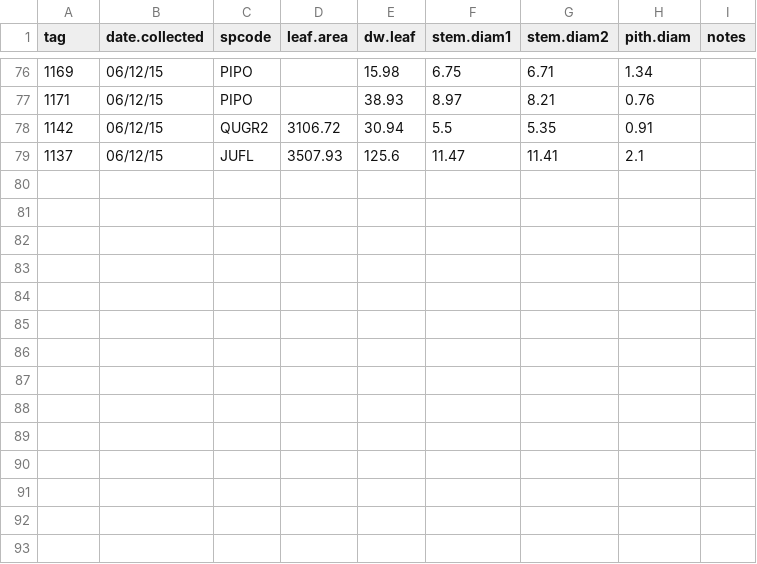
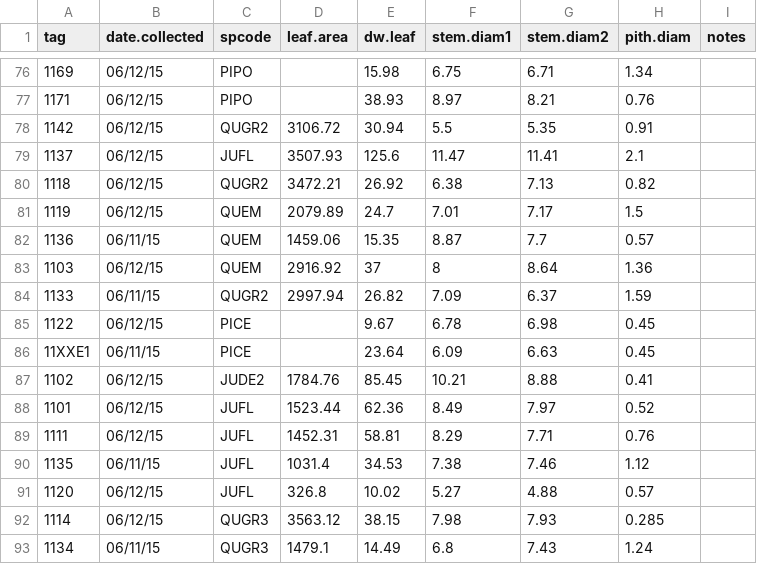
Before and after one commit to schwilklab/CSC-sky-island-forest, a CSV file: data/conductance/csc-trees-stems.csv, drawn as a sheet; only a part is shown, gaps mark what is left out; the diff names each change by its address in the sheet, - before the commit and + after, or states it on an @@ line.

Commit message:
add data
Added stem and curve data from CM and GM.

```diff
--- a/data/conductance/csc-trees-stems.csv
+++ b/data/conductance/csc-trees-stems.csv
+row 80: 1118 | 06/12/15 | QUGR2 | 3472.21 | 26.92 | 6.38 | 7.13 | 0.82
+row 81: 1119 | 06/12/15 | QUEM | 2079.89 | 24.7 | 7.01 | 7.17 | 1.5
+row 82: 1136 | 06/11/15 | QUEM | 1459.06 | 15.35 | 8.87 | 7.7 | 0.57
+row 83: 1103 | 06/12/15 | QUEM | 2916.92 | 37 | 8 | 8.64 | 1.36
+row 84: 1133 | 06/11/15 | QUGR2 | 2997.94 | 26.82 | 7.09 | 6.37 | 1.59
+row 85: 1122 | 06/12/15 | PICE |  | 9.67 | 6.78 | 6.98 | 0.45
+row 86: 11XXE1 | 06/11/15 | PICE |  | 23.64 | 6.09 | 6.63 | 0.45
+row 87: 1102 | 06/12/15 | JUDE2 | 1784.76 | 85.45 | 10.21 | 8.88 | 0.41
+row 88: 1101 | 06/12/15 | JUFL | 1523.44 | 62.36 | 8.49 | 7.97 | 0.52
+row 89: 1111 | 06/12/15 | JUFL | 1452.31 | 58.81 | 8.29 | 7.71 | 0.76
+row 90: 1135 | 06/11/15 | JUFL | 1031.4 | 34.53 | 7.38 | 7.46 | 1.12
+row 91: 1120 | 06/12/15 | JUFL | 326.8 | 10.02 | 5.27 | 4.88 | 0.57
+row 92: 1114 | 06/12/15 | QUGR3 | 3563.12 | 38.15 | 7.98 | 7.93 | 0.285
+row 93: 1134 | 06/11/15 | QUGR3 | 1479.1 | 14.49 | 6.8 | 7.43 | 1.24
```
Also changed, not shown: 1 other file.
